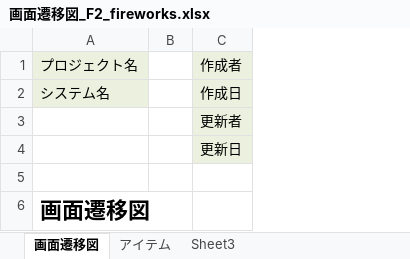
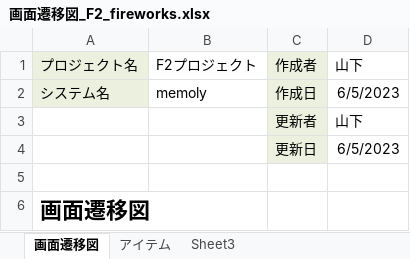
Before and after one commit to dojo2023/F-2, an Excel workbook: doc/画面遷移図/画面遷移図_F2_fireworks.xlsx, sheet 画面遷移図, drawn as a sheet; values as stored, in another font and other column widths than the file's, no borders; charts and pictures not drawn; removed rows and columns are numbered as before the commit, all else as after; the diff names each change by its address in the sheet, - before the commit and + after, or states it on an @@ line.

Commit message:
画面遷移図

```diff
--- a/doc/画面遷移図/画面遷移図_F2_fireworks.xlsx (sheet 画面遷移図)
+++ b/doc/画面遷移図/画面遷移図_F2_fireworks.xlsx (sheet 画面遷移図)
-column B, empty
+column B, rows 1-2: F2プロジェクト | memoly
+column D, rows 1-4: 山下 | 6/5/2023 | 山下 | 6/5/2023
```
Also changed, not shown: charts or pictures.
